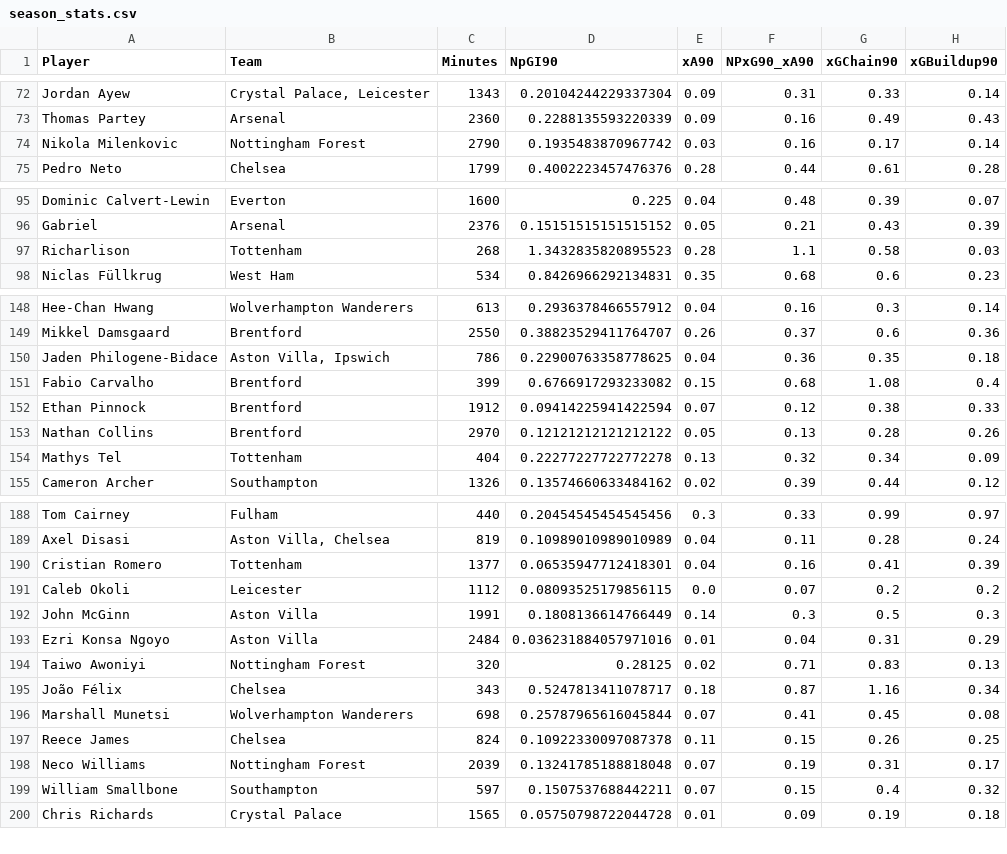
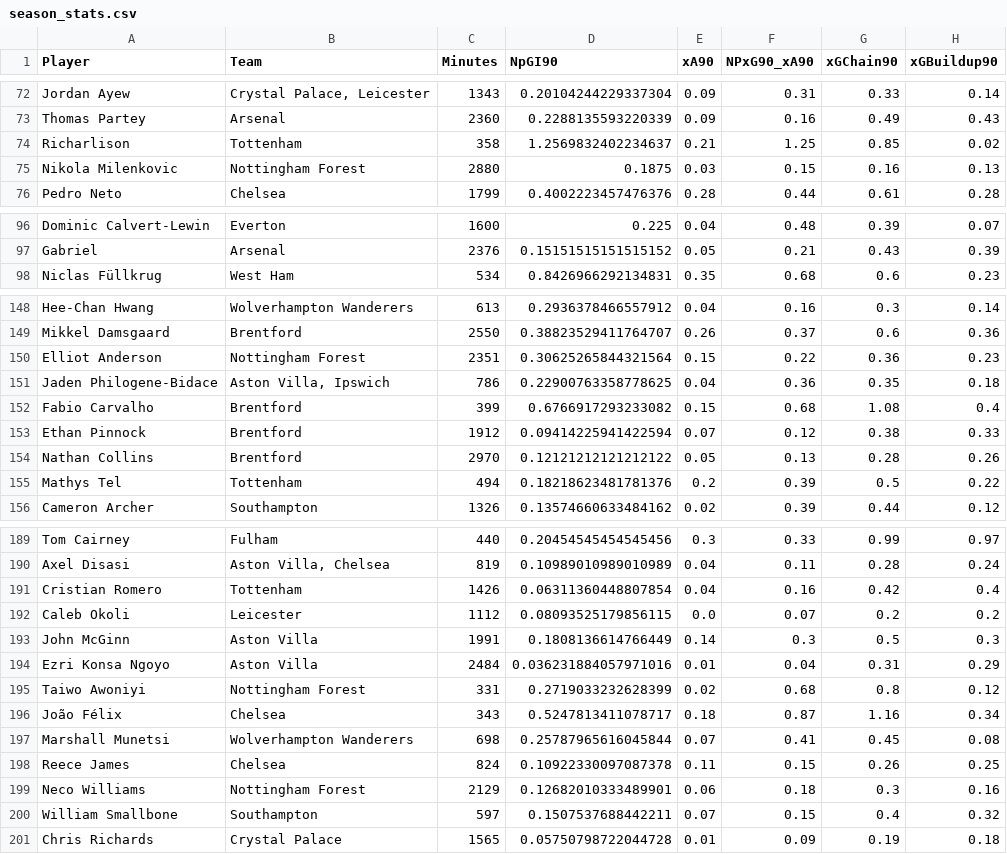
Before and after one commit to oforiik/fpl-assistant, a CSV file: data/season_stats.csv, drawn as a sheet; only a part is shown, gaps mark what is left out; the diff covers the shown part only.

Commit message:
Update CSV files with daily data

```diff
--- a/data/season_stats.csv
+++ b/data/season_stats.csv
@@ -73,3 +73,4 @@ Jordan Ayew,"Crystal Palace, Leicester",1343,0.20104244229337304,0.09,0.31,0.33,
 Thomas Partey,Arsenal,2360,0.2288135593220339,0.09,0.16,0.49,0.43
-Nikola Milenkovic,Nottingham Forest,2790,0.1935483870967742,0.03,0.16,0.17,0.14
+Richarlison,Tottenham,358,1.2569832402234637,0.21,1.25,0.85,0.02
+Nikola Milenkovic,Nottingham Forest,2880,0.1875,0.03,0.15,0.16,0.13
 Pedro Neto,Chelsea,1799,0.4002223457476376,0.28,0.44,0.61,0.28
@@ -96,3 +97,2 @@ Dominic Calvert-Lewin,Everton,1600,0.225,0.04,0.48,0.39,0.07
 Gabriel,Arsenal,2376,0.15151515151515152,0.05,0.21,0.43,0.39
-Richarlison,Tottenham,268,1.3432835820895523,0.28,1.1,0.58,0.03
 Niclas Füllkrug,West Ham,534,0.8426966292134831,0.35,0.68,0.6,0.23
@@ -149,2 +149,3 @@ Hee-Chan Hwang,Wolverhampton Wanderers,613,0.2936378466557912,0.04,0.16,0.3,0.14
 Mikkel Damsgaard,Brentford,2550,0.38823529411764707,0.26,0.37,0.6,0.36
+Elliot Anderson,Nottingham Forest,2351,0.30625265844321564,0.15,0.22,0.36,0.23
 Jaden Philogene-Bidace,"Aston Villa, Ipswich",786,0.22900763358778625,0.04,0.36,0.35,0.18
@@ -153,3 +154,3 @@ Ethan Pinnock,Brentford,1912,0.09414225941422594,0.07,0.12,0.38,0.33
 Nathan Collins,Brentford,2970,0.12121212121212122,0.05,0.13,0.28,0.26
-Mathys Tel,Tottenham,404,0.22277227722772278,0.13,0.32,0.34,0.09
+Mathys Tel,Tottenham,494,0.18218623481781376,0.2,0.39,0.5,0.22
 Cameron Archer,Southampton,1326,0.13574660633484162,0.02,0.39,0.44,0.12
@@ -189,3 +190,3 @@ Tom Cairney,Fulham,440,0.20454545454545456,0.3,0.33,0.99,0.97
 Axel Disasi,"Aston Villa, Chelsea",819,0.10989010989010989,0.04,0.11,0.28,0.24
-Cristian Romero,Tottenham,1377,0.06535947712418301,0.04,0.16,0.41,0.39
+Cristian Romero,Tottenham,1426,0.06311360448807854,0.04,0.16,0.42,0.4
 Caleb Okoli,Leicester,1112,0.08093525179856115,0.0,0.07,0.2,0.2
@@ -193,3 +194,3 @@ John McGinn,Aston Villa,1991,0.1808136614766449,0.14,0.3,0.5,0.3
 Ezri Konsa Ngoyo,Aston Villa,2484,0.036231884057971016,0.01,0.04,0.31,0.29
-Taiwo Awoniyi,Nottingham Forest,320,0.28125,0.02,0.71,0.83,0.13
+Taiwo Awoniyi,Nottingham Forest,331,0.2719033232628399,0.02,0.68,0.8,0.12
 João Félix,Chelsea,343,0.5247813411078717,0.18,0.87,1.16,0.34
@@ -197,3 +198,3 @@ Marshall Munetsi,Wolverhampton Wanderers,698,0.25787965616045844,0.07,0.41,0.45,
 Reece James,Chelsea,824,0.10922330097087378,0.11,0.15,0.26,0.25
-Neco Williams,Nottingham Forest,2039,0.13241785188818048,0.07,0.19,0.31,0.17
+Neco Williams,Nottingham Forest,2129,0.12682010333489901,0.06,0.18,0.3,0.16
 William Smallbone,Southampton,597,0.1507537688442211,0.07,0.15,0.4,0.32
```
Also changed, not shown: 1 removed row and 95 edited cells elsewhere in this file, data/form_stats.csv.
